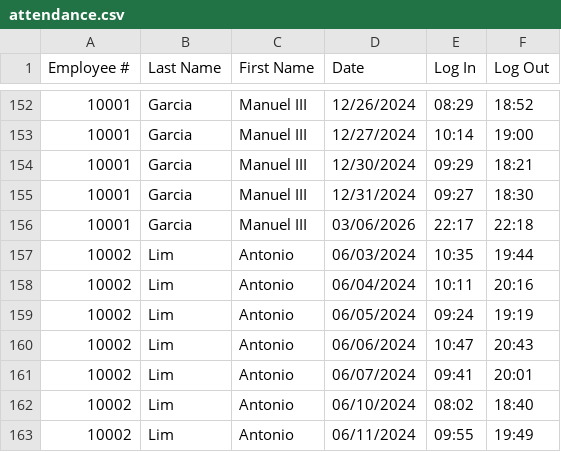
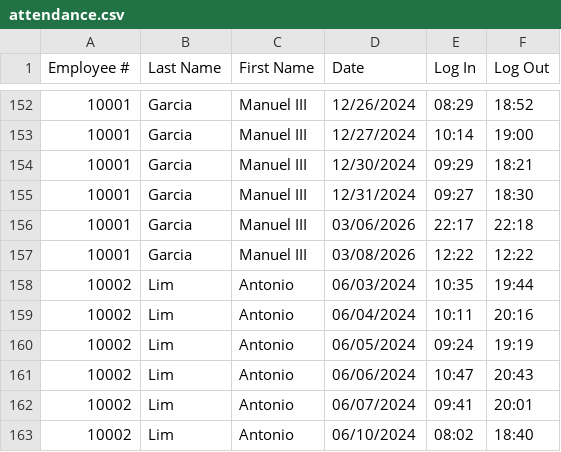
Before and after one commit to crisgeraldtan16/MotorPH_Payroll_System, a CSV file: data/attendance.csv, drawn as a sheet; only a part is shown, gaps mark what is left out; the shorter side is filled out with more unchanged rows.

Commit message:
Add employee attendance actions and auto-refresh UI screens

```diff
--- a/data/attendance.csv
+++ b/data/attendance.csv
@@ -156,2 +156,3 @@ Employee #,Last Name,First Name,Date,Log In,Log Out
 10001,Garcia,Manuel III,03/06/2026,22:17,22:18
+10001,Garcia,Manuel III,03/08/2026,12:22,12:22
 10002,Lim,Antonio,06/03/2024,10:35,19:44
```
Also changed, not shown: data/employees.csv, data/leaves.csv, 8 other files.
